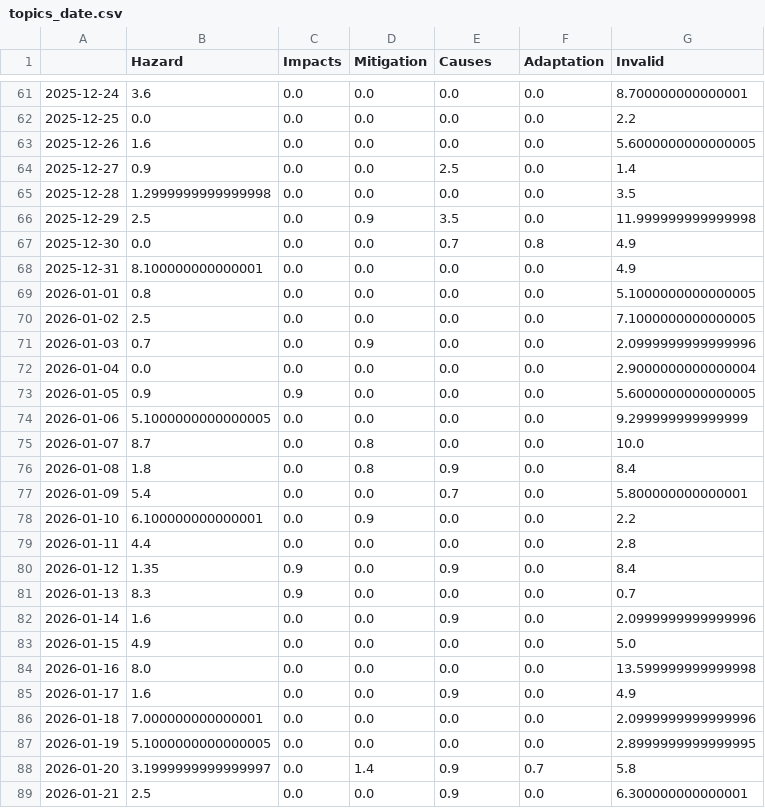
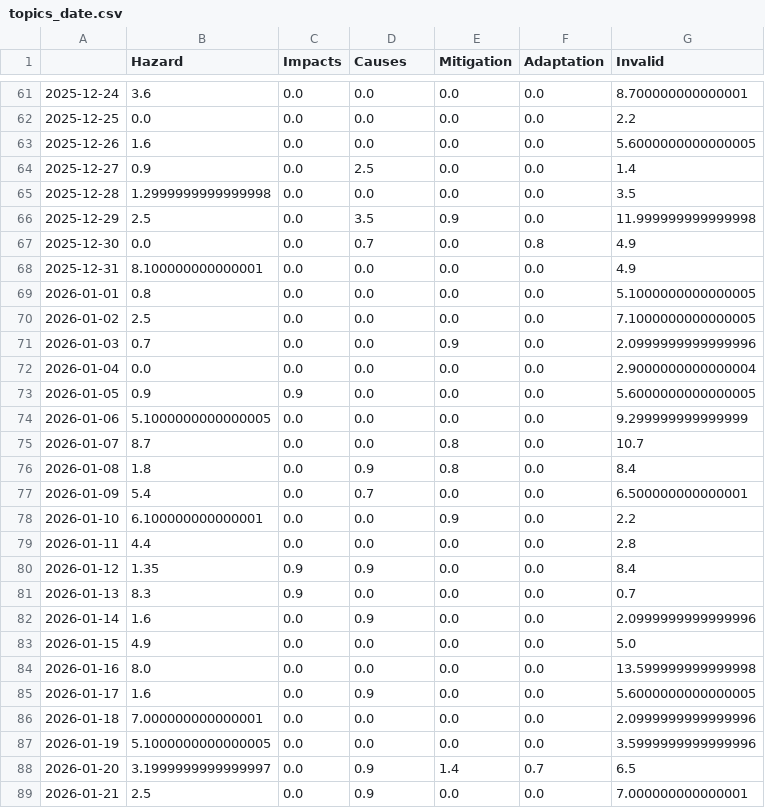
Before and after one commit to JW-news/ColdIsComing, a CSV file: csv/topics_date.csv, drawn as a sheet; only a part is shown, gaps mark what is left out; the diff covers the shown part only.

```diff
--- a/csv/topics_date.csv
+++ b/csv/topics_date.csv
@@ -1 +1 @@
-,Hazard,Impacts,Mitigation,Causes,Adaptation,Invalid
+,Hazard,Impacts,Causes,Mitigation,Adaptation,Invalid
@@ -63,6 +63,6 @@
 2025-12-26,1.6,0.0,0.0,0.0,0.0,5.6000000000000005
-2025-12-27,0.9,0.0,0.0,2.5,0.0,1.4
+2025-12-27,0.9,0.0,2.5,0.0,0.0,1.4
 2025-12-28,1.2999999999999998,0.0,0.0,0.0,0.0,3.5
-2025-12-29,2.5,0.0,0.9,3.5,0.0,11.999999999999998
-2025-12-30,0.0,0.0,0.0,0.7,0.8,4.9
+2025-12-29,2.5,0.0,3.5,0.9,0.0,11.999999999999998
+2025-12-30,0.0,0.0,0.7,0.0,0.8,4.9
 2025-12-31,8.100000000000001,0.0,0.0,0.0,0.0,4.9
@@ -70,3 +70,3 @@
 2026-01-02,2.5,0.0,0.0,0.0,0.0,7.1000000000000005
-2026-01-03,0.7,0.0,0.9,0.0,0.0,2.0999999999999996
+2026-01-03,0.7,0.0,0.0,0.9,0.0,2.0999999999999996
 2026-01-04,0.0,0.0,0.0,0.0,0.0,2.9000000000000004
@@ -74,16 +74,16 @@
 2026-01-06,5.1000000000000005,0.0,0.0,0.0,0.0,9.299999999999999
-2026-01-07,8.7,0.0,0.8,0.0,0.0,10.0
-2026-01-08,1.8,0.0,0.8,0.9,0.0,8.4
-2026-01-09,5.4,0.0,0.0,0.7,0.0,5.800000000000001
-2026-01-10,6.100000000000001,0.0,0.9,0.0,0.0,2.2
+2026-01-07,8.7,0.0,0.0,0.8,0.0,10.7
+2026-01-08,1.8,0.0,0.9,0.8,0.0,8.4
+2026-01-09,5.4,0.0,0.7,0.0,0.0,6.500000000000001
+2026-01-10,6.100000000000001,0.0,0.0,0.9,0.0,2.2
 2026-01-11,4.4,0.0,0.0,0.0,0.0,2.8
-2026-01-12,1.35,0.9,0.0,0.9,0.0,8.4
+2026-01-12,1.35,0.9,0.9,0.0,0.0,8.4
 2026-01-13,8.3,0.9,0.0,0.0,0.0,0.7
-2026-01-14,1.6,0.0,0.0,0.9,0.0,2.0999999999999996
+2026-01-14,1.6,0.0,0.9,0.0,0.0,2.0999999999999996
 2026-01-15,4.9,0.0,0.0,0.0,0.0,5.0
 2026-01-16,8.0,0.0,0.0,0.0,0.0,13.599999999999998
-2026-01-17,1.6,0.0,0.0,0.9,0.0,4.9
+2026-01-17,1.6,0.0,0.9,0.0,0.0,5.6000000000000005
 2026-01-18,7.000000000000001,0.0,0.0,0.0,0.0,2.0999999999999996
-2026-01-19,5.1000000000000005,0.0,0.0,0.0,0.0,2.8999999999999995
-2026-01-20,3.1999999999999997,0.0,1.4,0.9,0.7,5.8
-2026-01-21,2.5,0.0,0.0,0.9,0.0,6.300000000000001
+2026-01-19,5.1000000000000005,0.0,0.0,0.0,0.0,3.5999999999999996
+2026-01-20,3.1999999999999997,0.0,0.9,1.4,0.7,6.5
+2026-01-21,2.5,0.0,0.9,0.0,0.0,7.000000000000001
```
Also changed, not shown: 58 edited cells elsewhere in this file, 5 other files.
